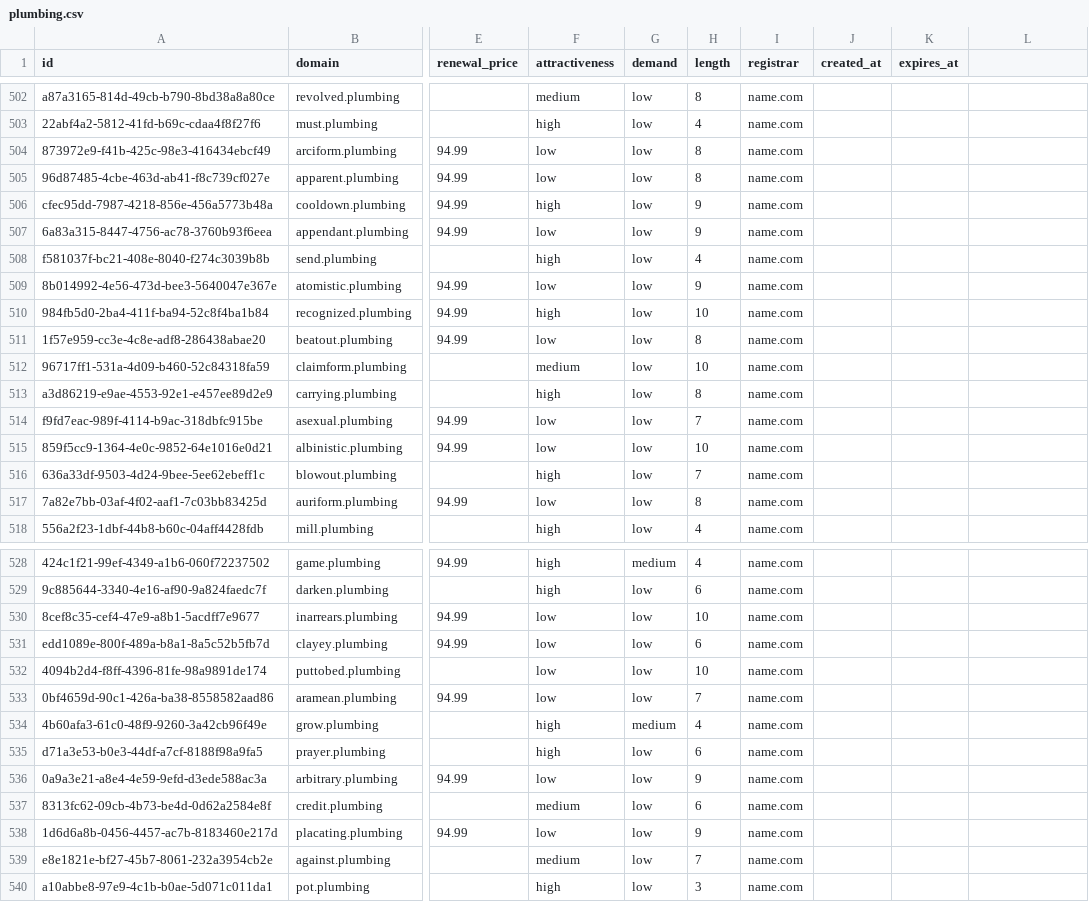
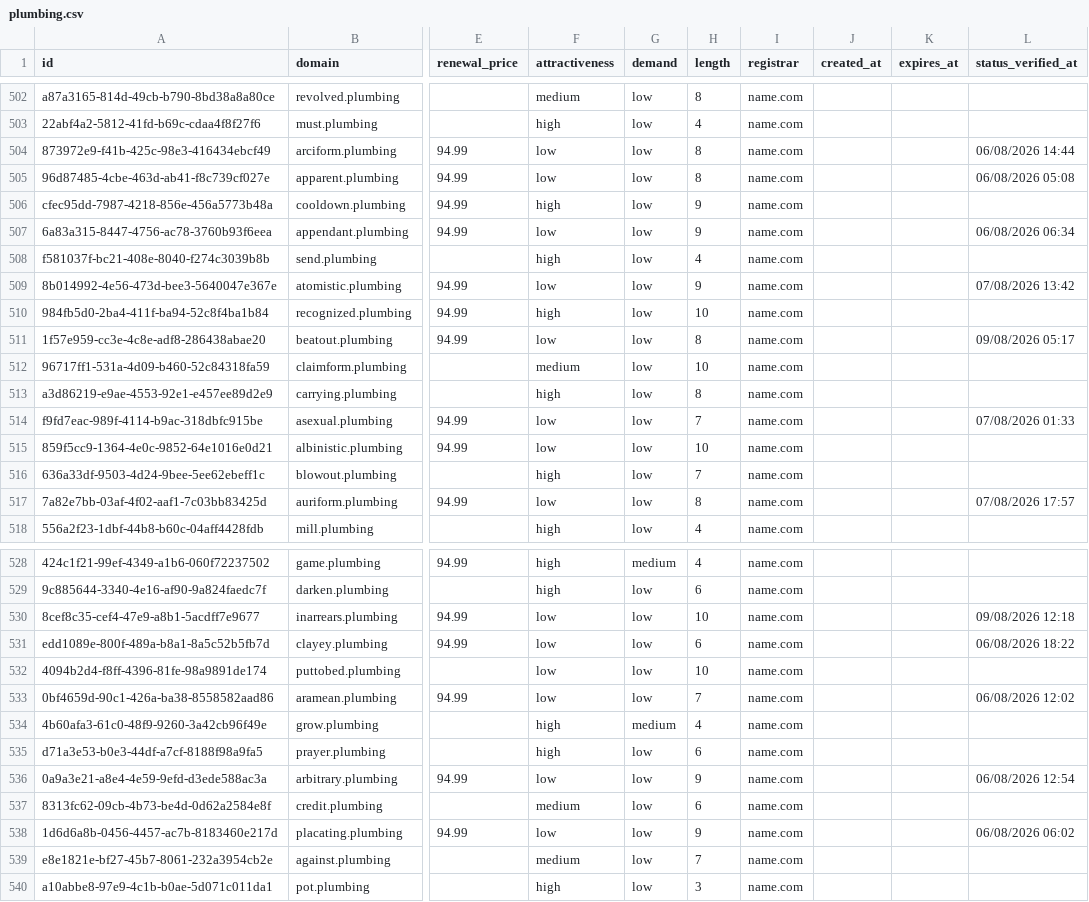
Before and after one commit to UniqueDomains/plumbing-oneword-domains, a CSV file: plumbing.csv, drawn as a sheet; only a part is shown, gaps mark what is left out; the diff covers the shown part only; the diff names each change by its address in the sheet, - before the commit and + after, or states it on an @@ line.

```diff
--- a/plumbing.csv
+++ b/plumbing.csv
-L1: (empty)
+L1: status_verified_at
-L504 (status_verified_at): (empty)
+L504 (status_verified_at): 06/08/2026 14:44
-L505 (status_verified_at): (empty)
+L505 (status_verified_at): 06/08/2026 05:08
-L507 (status_verified_at): (empty)
+L507 (status_verified_at): 06/08/2026 06:34
-L509 (status_verified_at): (empty)
+L509 (status_verified_at): 07/08/2026 13:42
-L511 (status_verified_at): (empty)
+L511 (status_verified_at): 09/08/2026 05:17
-L514 (status_verified_at): (empty)
+L514 (status_verified_at): 07/08/2026 01:33
-L517 (status_verified_at): (empty)
+L517 (status_verified_at): 07/08/2026 17:57
-L530 (status_verified_at): (empty)
+L530 (status_verified_at): 09/08/2026 12:18
-L531 (status_verified_at): (empty)
+L531 (status_verified_at): 06/08/2026 18:22
-L533 (status_verified_at): (empty)
+L533 (status_verified_at): 06/08/2026 12:02
-L536 (status_verified_at): (empty)
+L536 (status_verified_at): 06/08/2026 12:54
-L538 (status_verified_at): (empty)
+L538 (status_verified_at): 06/08/2026 06:02
```
Also changed, not shown: 122 edited cells elsewhere in this file, 6 other files.
